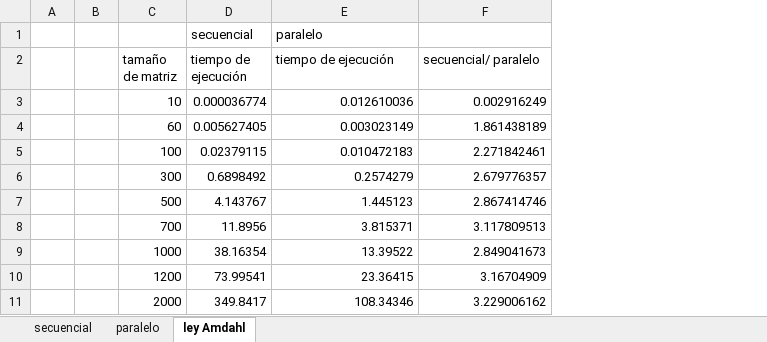
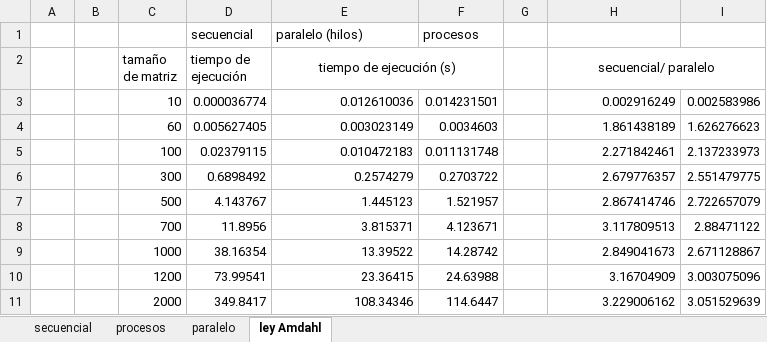
Before and after one commit to karen-lopez/hpc, an Excel workbook: tiempos de ejecucion.xlsx, sheet ley Amdahl, drawn as a sheet; values as stored, in another font and other column widths than the file's, no borders; charts and pictures not drawn; addresses are those after the commit; the diff names each change by its address in the sheet, - before the commit and + after, or states it on an @@ line.

Commit message:
tablas de tiempos actualizadas

```diff
--- a/tiempos de ejecucion.xlsx (sheet ley Amdahl)
+++ b/tiempos de ejecucion.xlsx (sheet ley Amdahl)
+sheet tab: procesos
+column F, rows 1-11: procesos |  | 0.014231501 | 0.0034603 | 0.011131748 | 0.2703722 | 1.521957 | 4.123671 | 14.28742 | 24.63988 | 114.6447
+column G, empty
+column I, rows 3-11: 0.002583986 | 1.626276623 | 2.137233973 | 2.551479775 | 2.722657079 | 2.88471122 | 2.671128867 | 3.003075096 | 3.051529639
-E1 (tiempo de ejecución (s)): paralelo
+E1 (tiempo de ejecución (s)): paralelo (hilos)
-E2: tiempo de ejecución
+E2: tiempo de ejecución (s)
-E2 alignment: left
+E2 alignment: center
+E2:F2 merged
-H2 alignment: left
+H2 alignment: center
+H2:I2 merged
```
Also changed, not shown: sheet secuencial, sheet paralelo, charts or pictures, 1 other file.
